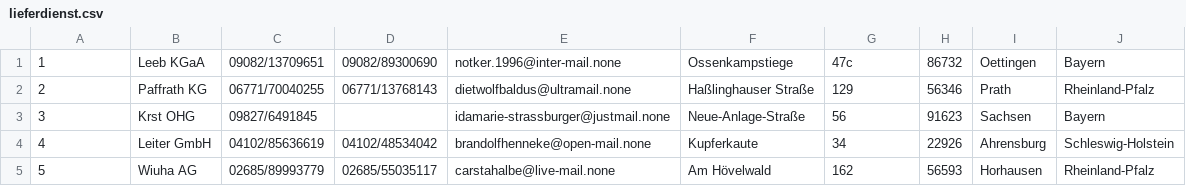
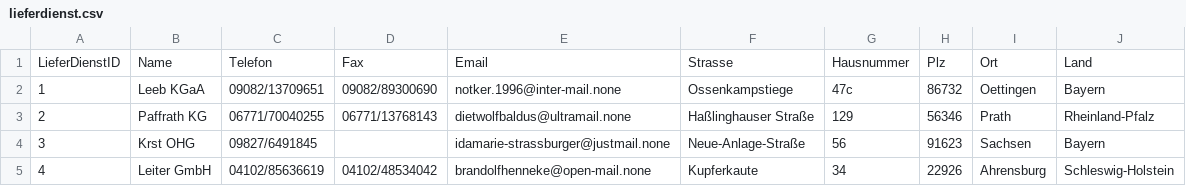
Before and after one commit to m2data/Willibald-Data, a CSV file: Webshop/Testdaten Periode 1/lieferdienst.csv, drawn as a sheet; only a part is shown; the shorter side is filled out with more unchanged rows; the diff names each change by its address in the sheet, - before the commit and + after, or states it on an @@ line.

```diff
--- a/Webshop/Testdaten Periode 1/lieferdienst.csv
+++ b/Webshop/Testdaten Periode 1/lieferdienst.csv
+row 1: LieferDienstID | Name | Telefon | Fax | Email | Strasse | Hausnummer | Plz | Ort | Land
```
Also changed, not shown: 4 other files.
